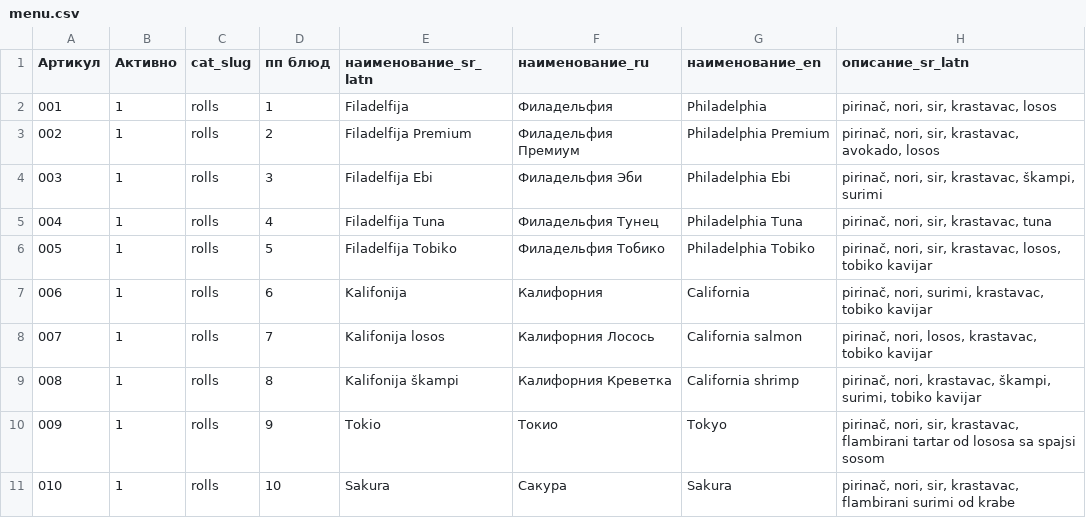
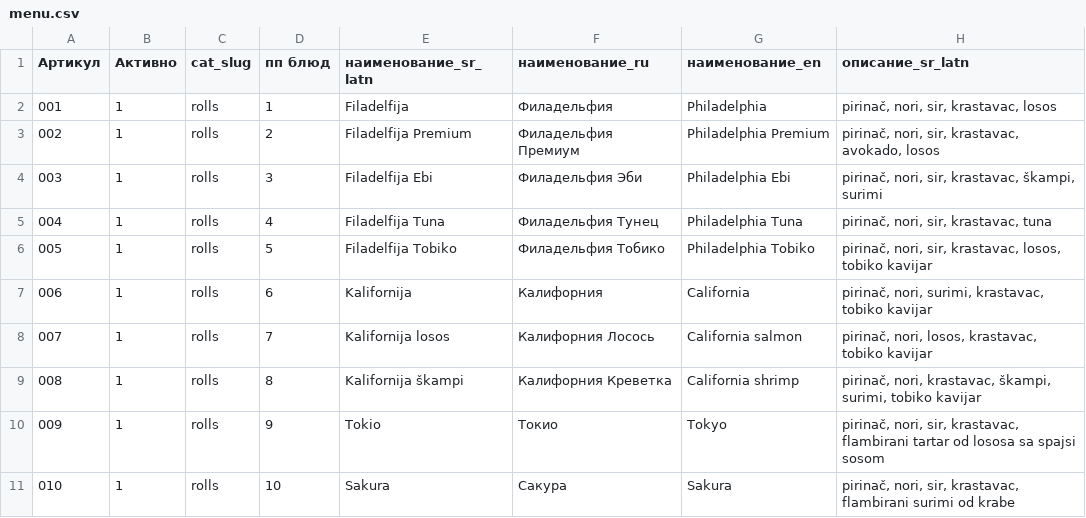
Before and after one commit to Gatitka/WEB_shop-bot, a CSV file: web_shop_with_bots/docs/menu.csv, drawn as a sheet; only a part is shown; the diff names each change by its address in the sheet, - before the commit and + after, or states it on an @@ line.

```diff
--- a/web_shop_with_bots/docs/menu.csv
+++ b/web_shop_with_bots/docs/menu.csv
-E7 (наименование_sr_latn): Kalifonija
+E7 (наименование_sr_latn): Kalifornija
-E8 (наименование_sr_latn): Kalifonija losos
+E8 (наименование_sr_latn): Kalifornija losos
-E9 (наименование_sr_latn): Kalifonija škampi
+E9 (наименование_sr_latn): Kalifornija škampi
```
Also changed, not shown: 24 other files.
